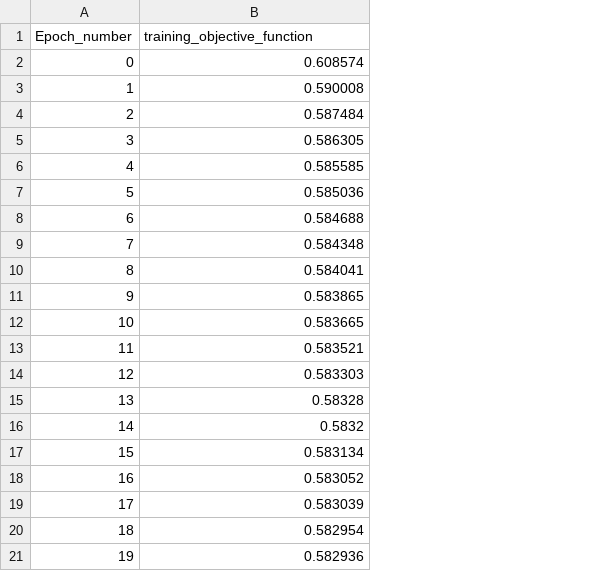
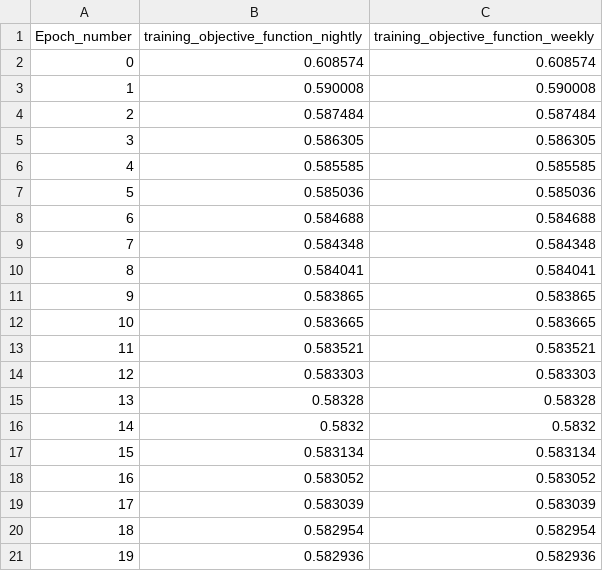
Before and after one commit to LLNL/lbann, a CSV file: bamboo/integration_tests/expected_values/expected_conv_autoencoder_imagenet_objective_functions_ray.csv, drawn as a sheet; the diff names each change by its address in the sheet, - before the commit and + after, or states it on an @@ line.

Commit message:
Update data percentage

```diff
--- a/bamboo/integration_tests/expected_values/expected_conv_autoencoder_imagenet_objective_functions_ray.csv
+++ b/bamboo/integration_tests/expected_values/expected_conv_autoencoder_imagenet_objective_functions_ray.csv
+column C, rows 1-21: training_objective_function_weekly | 0.608574 | 0.590008 | 0.587484 | 0.586305 | 0.585585 | 0.585036 | 0.584688 | 0.584348 | 0.584041 | 0.583865 | 0.583665 | 0.583521 | 0.583303 | 0.58328 | 0.5832 | 0.583134 | 0.583052 | 0.583039 | 0.582954 | 0.582936
-B1: training_objective_function
+B1: training_objective_function_nightly
```
Also changed, not shown: bamboo/integration_tests/expected_values/expected_conv_autoencoder_imagenet_objective_functions_catalyst.csv, bamboo/integration_tests/expected_values/expected_conv_autoencoder_imagenet_objective_functions_surface.csv, 13 other files.
